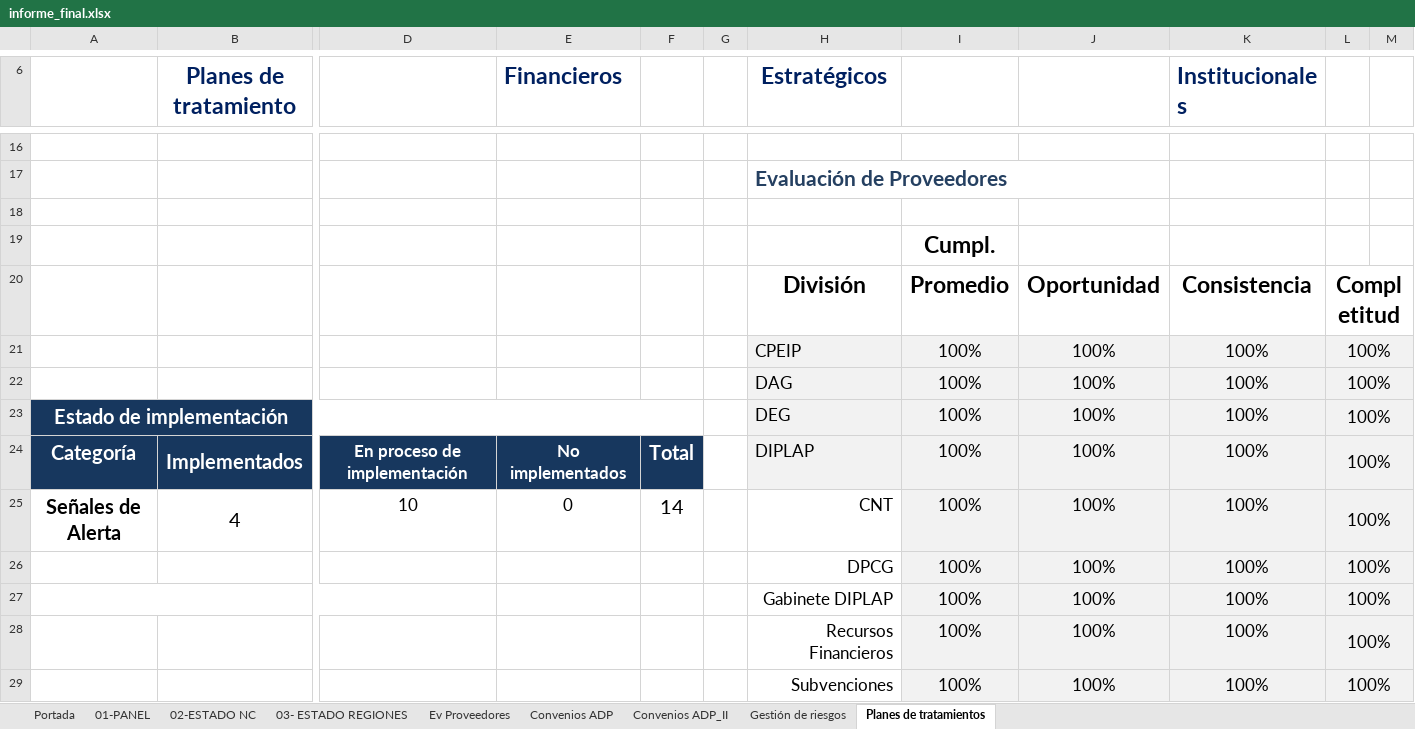
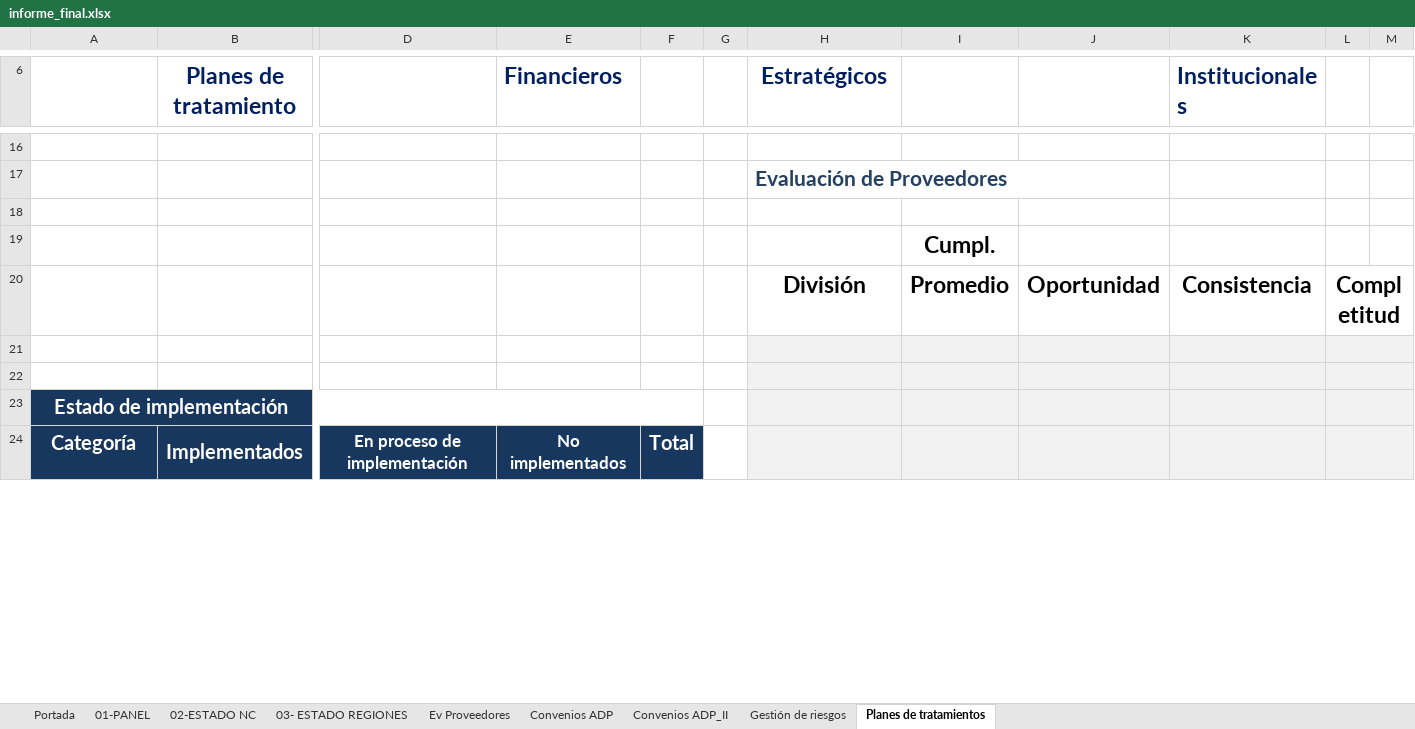
Before and after one commit to joaquinMineduc/ARMM, an Excel workbook: Backend/output/informe_final.xlsx, sheet Planes de tratamientos, drawn as a sheet; only a part is shown, gaps mark what is left out; values as stored, in another font and other column widths than the file's, no borders; charts and pictures and conditional formats not drawn; removed rows and columns are numbered as before the commit, all else as after; rows hold the shown columns only; the diff covers the shown part only; the diff names each change by its address in the sheet, - before the commit and + after, or states it on an @@ line.

```diff
--- a/Backend/output/informe_final.xlsx (sheet Planes de tratamientos)
+++ b/Backend/output/informe_final.xlsx (sheet Planes de tratamientos)
-row 21:  |  |  |  |  |  | CPEIP | 100% | 100% | 100% | 100%
+row 21: (empty)
-row 22:  |  |  |  |  |  | DAG | 100% | 100% | 100% | 100%
+row 22: (empty)
-row 23: Estado de implementación |  |  |  |  |  | DEG | 100% | 100% | 100% | 100%
+row 23: Estado de implementación
-H24 (Estratégicos): DIPLAP
+H24 (Estratégicos): (empty)
-I24: 100%
+I24: (empty)
-J24: 100%
+J24: (empty)
-K24 (Institucionales): 100%
+K24 (Institucionales): (empty)
-L24: 100%
+L24: (empty)
-row 25: Señales de Alerta | 4 | 10 | 0 | 14 |  | CNT | 100% | 100% | 100% | 100%
-row 26:  |  |  |  |  |  | DPCG | 100% | 100% | 100% | 100%
-row 27:  |  |  |  |  |  | Gabinete DIPLAP | 100% | 100% | 100% | 100%
-row 28:  |  |  |  |  |  | Recursos Financieros | 100% | 100% | 100% | 100%
-row 29:  |  |  |  |  |  | Subvenciones | 100% | 100% | 100% | 100%
```
Also changed, not shown: 5 added rows, 12 removed rows and 1 edited cell elsewhere in this sheet, sheet Gestión de riesgos, sheet Ev Proveedores, sheet Convenios ADP, sheet 03- ESTADO REGIONES, sheet Convenios ADP_II, sheet 02-ESTADO NC, formulas that keep their value, charts or pictures, Backend/Input/format_reports/formato.xlsx, 16 other files.
